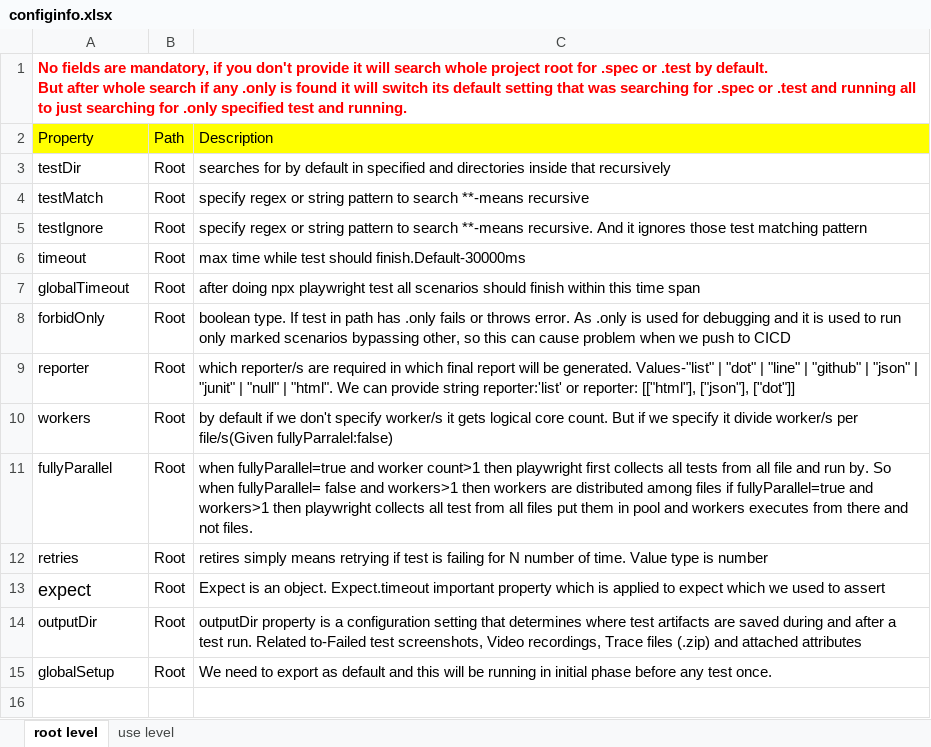
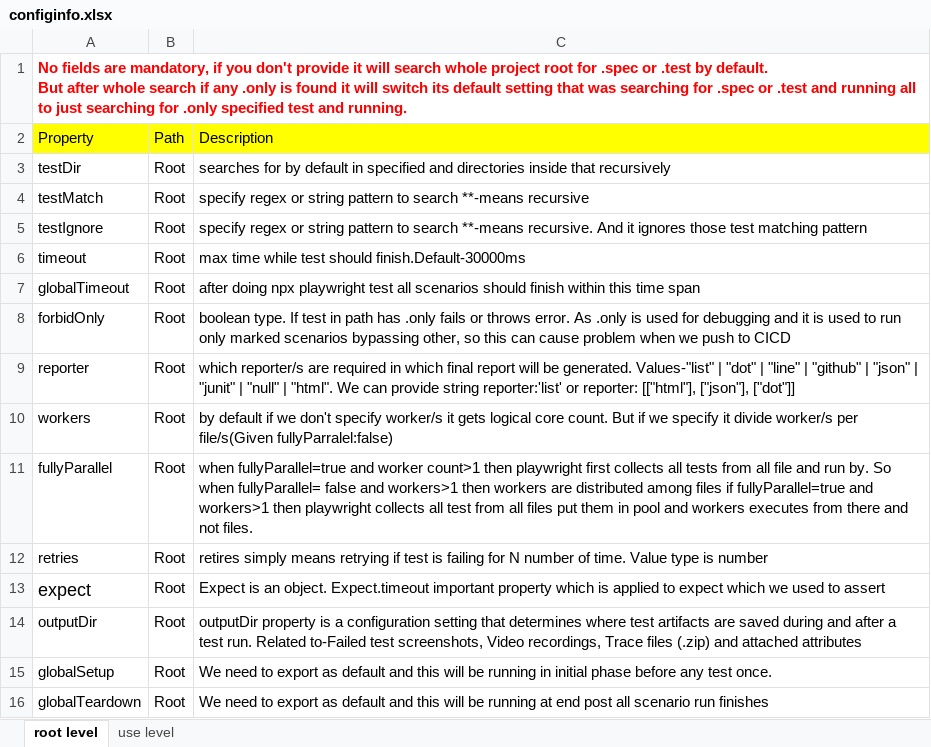
Before and after one commit to vigilanteX/PLAYWRIGHTCONFIG, an Excel workbook: configinfo.xlsx, sheet root level, drawn as a sheet; values as stored, in another font and other column widths than the file's, no borders; the diff names each change by its address in the sheet, - before the commit and + after, or states it on an @@ line.

Commit message:
globalTeardown

```diff
--- a/configinfo.xlsx (sheet root level)
+++ b/configinfo.xlsx (sheet root level)
+row 16: globalTeardown | Root | We need to export as default and this will be running at end post all scenario run finishes
```
Also changed, not shown: 4 other files.
